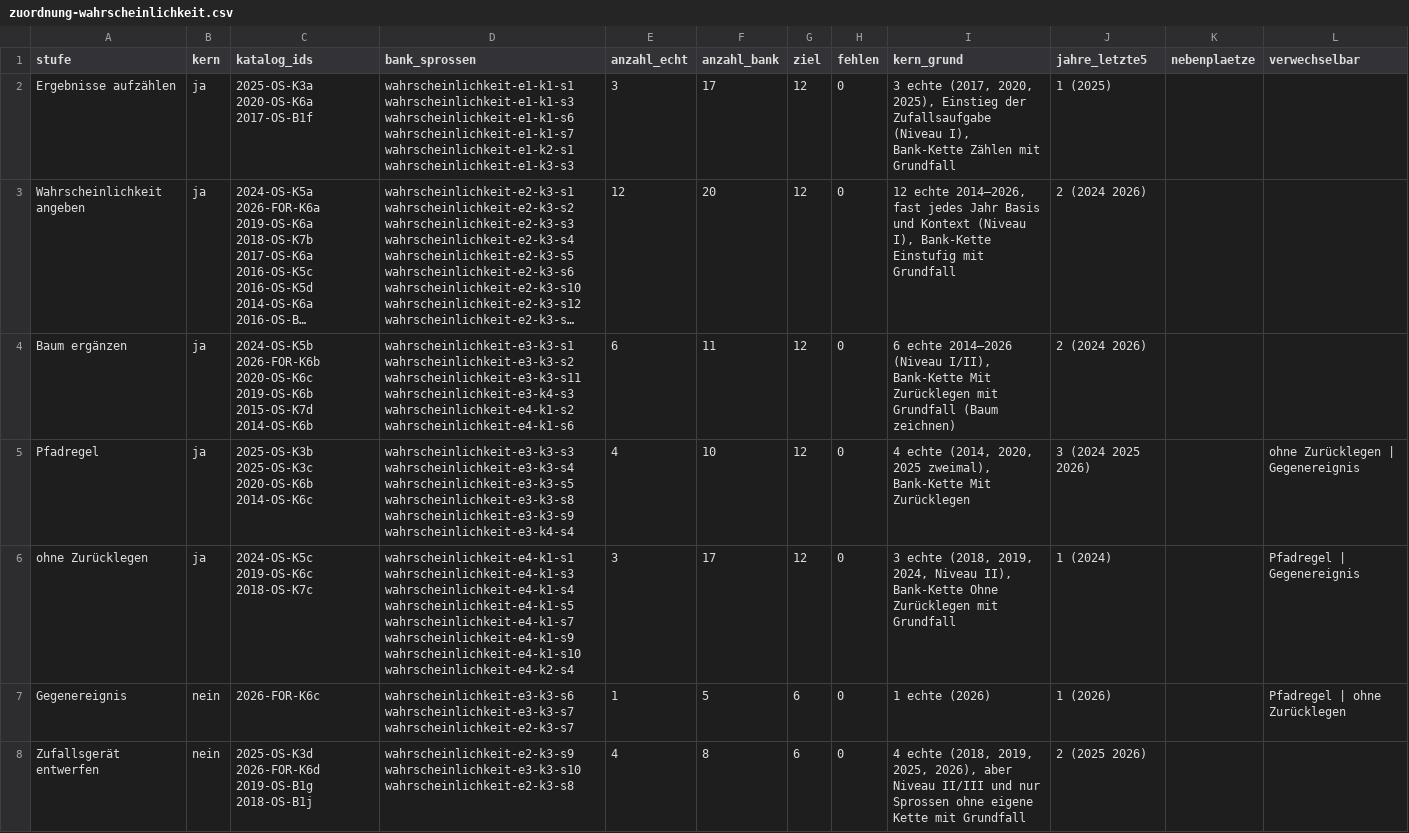
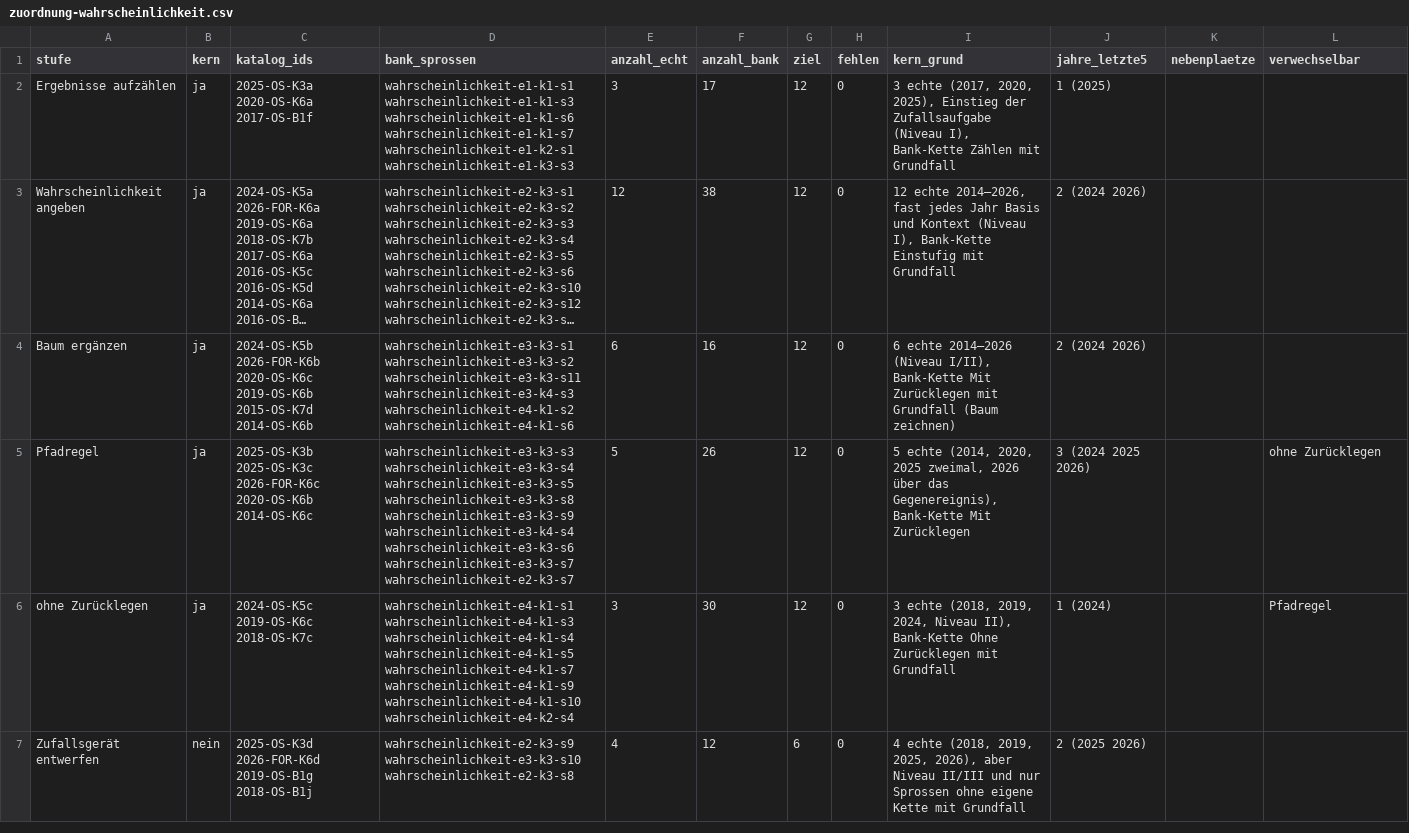
Before and after one commit to hz-0801/mathe-nachhilfe, a CSV file: msa/zuordnung-wahrscheinlichkeit.csv, drawn as a sheet; long unchanged cells end in …; removed rows and columns are numbered as before the commit, all else as after; the diff names each change by its address in the sheet, - before the commit and + after, or states it on an @@ line.

```diff
--- a/msa/zuordnung-wahrscheinlichkeit.csv
+++ b/msa/zuordnung-wahrscheinlichkeit.csv
-F3 (anzahl_bank): 20
+F3 (anzahl_bank): 38
-F4 (anzahl_bank): 11
+F4 (anzahl_bank): 16
-C5 (katalog_ids): 2025-OS-K3b 2025-OS-K3c 2020-OS-K6b 2014-OS-K6c
+C5 (katalog_ids): 2025-OS-K3b 2025-OS-K3c 2026-FOR-K6c 2020-OS-K6b 2014-OS-K6c
-D5 (bank_sprossen): …wahrscheinlichkeit-e3-k3-s9 wahrscheinlichkeit-e3-k4-s4
+D5 (bank_sprossen): …wahrscheinlichkeit-e3-k3-s9 wahrscheinlichkeit-e3-k4-s4 wahrscheinlichkeit-e3-k3-s6 wahrscheinlichkeit-e3-k3-s7 wahrscheinlichkeit-e2-k3-s7
-E5 (anzahl_echt): 4
+E5 (anzahl_echt): 5
-F5 (anzahl_bank): 10
+F5 (anzahl_bank): 26
-I5 (kern_grund): 4 echte (2014, 2020, 2025 zweimal), Bank-Kette Mit…
+I5 (kern_grund): 5 echte (2014, 2020, 2025 zweimal, 2026 über das Gegenereignis), Bank-Kette Mit…
-L5 (verwechselbar): ohne Zurücklegen | Gegenereignis
+L5 (verwechselbar): ohne Zurücklegen
-F6 (anzahl_bank): 17
+F6 (anzahl_bank): 30
-L6 (verwechselbar): Pfadregel | Gegenereignis
+L6 (verwechselbar): Pfadregel
-row 7: Gegenereignis | nein | 2026-FOR-K6c | wahrscheinlichkeit-e3-k3-s6 wahrscheinlichkeit-e3-k3-s7 wahrscheinlichkeit-e2-k3-s7 | 1 | 5 | 6 | 0 | 1 echte (2026) | 1 (2026) |  | Pfadregel | ohne Zurücklegen
-F7 (anzahl_bank): 8
+F7 (anzahl_bank): 12
```
Also changed, not shown: msa/mehr-p10/wahrscheinlichkeit.csv, 1 other file.
